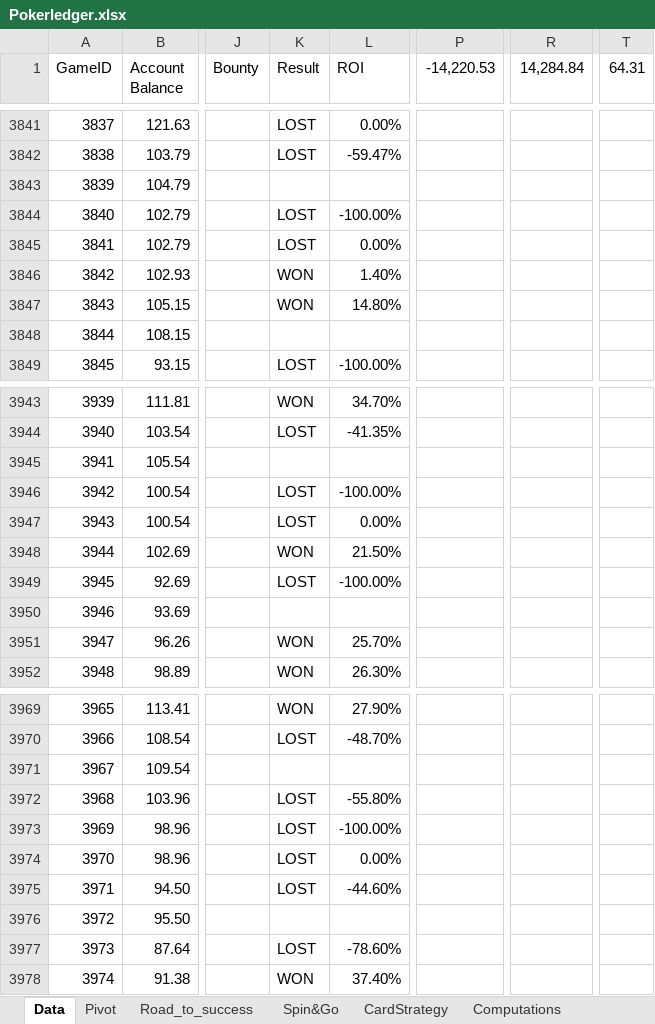
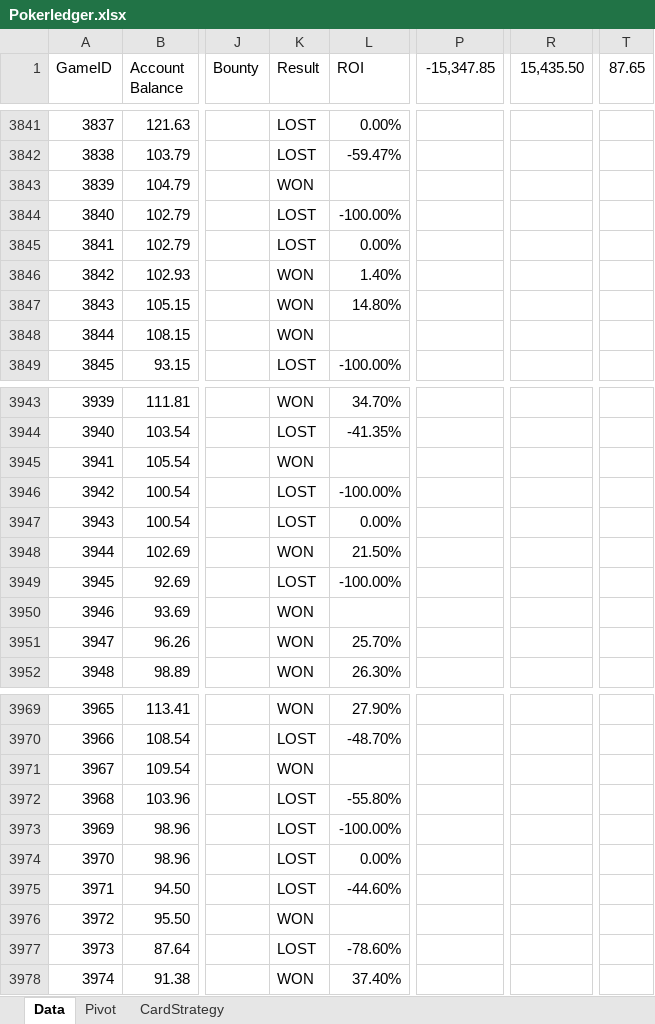
Before and after one commit to Mathieuhube/master_thesis, an Excel workbook: Pokerledger.xlsx, sheet Data, drawn as a sheet; only a part is shown, gaps mark what is left out; values as stored, in another font and other column widths than the file's, no borders; the diff covers the shown part only; the diff names each change by its address in the sheet, - before the commit and + after, or states it on an @@ line.

```diff
--- a/Pokerledger.xlsx (sheet Data)
+++ b/Pokerledger.xlsx (sheet Data)
-sheet tab: Road_to_success
-sheet tab: Spin&Go
-sheet tab: Computations
-P1: -14,220.53
+P1: -15,347.85
-R1: 14,284.84
+R1: 15,435.50
-T1: 64.31
+T1: 87.65
-K3843 (Result): (empty)
+K3843 (Result): WON
-K3848 (Result): (empty)
+K3848 (Result): WON
-K3945 (Result): (empty)
+K3945 (Result): WON
-K3950 (Result): (empty)
+K3950 (Result): WON
-K3971 (Result): (empty)
+K3971 (Result): WON
-K3976 (Result): (empty)
+K3976 (Result): WON
```
Also changed, not shown: 89 added rows and 29 edited cells elsewhere in this sheet, sheet CardStrategy, sheet Pivot, 1 other file.
